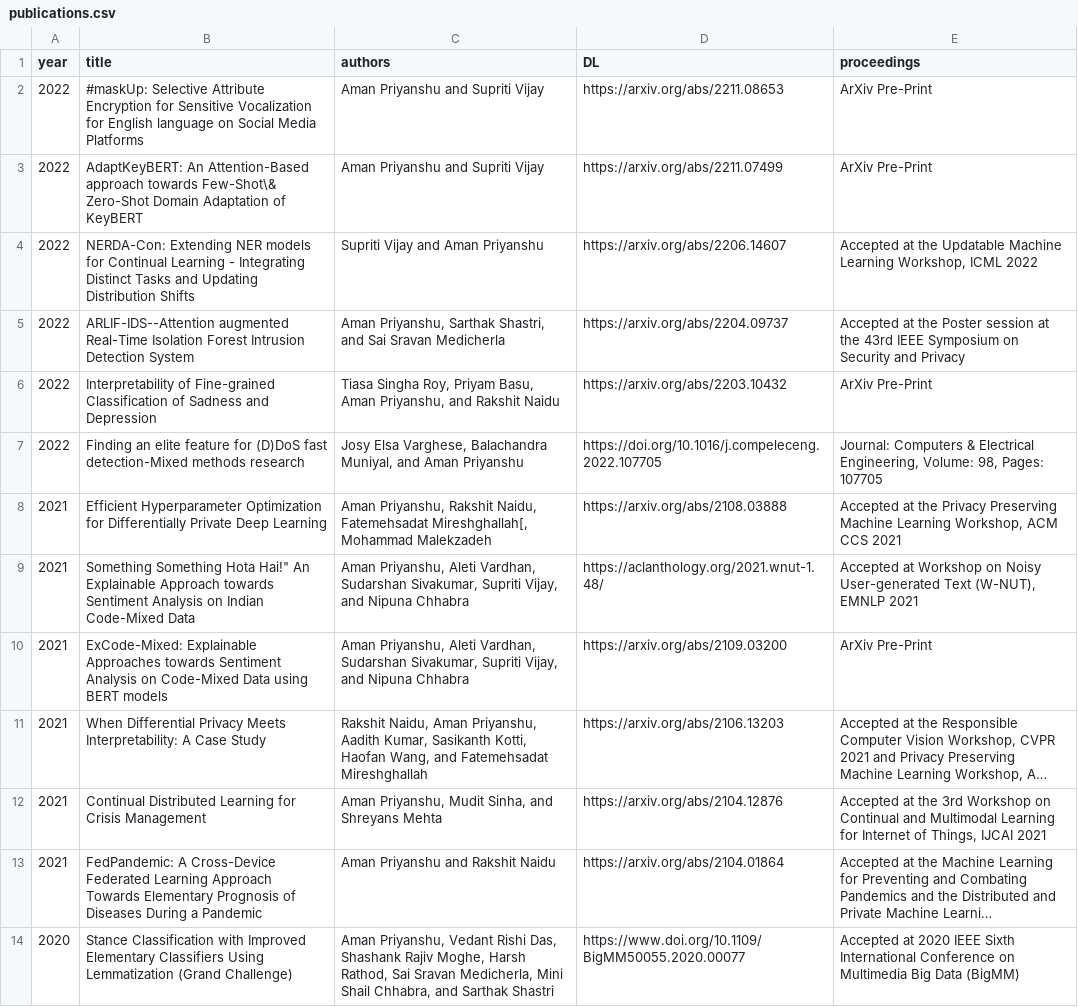
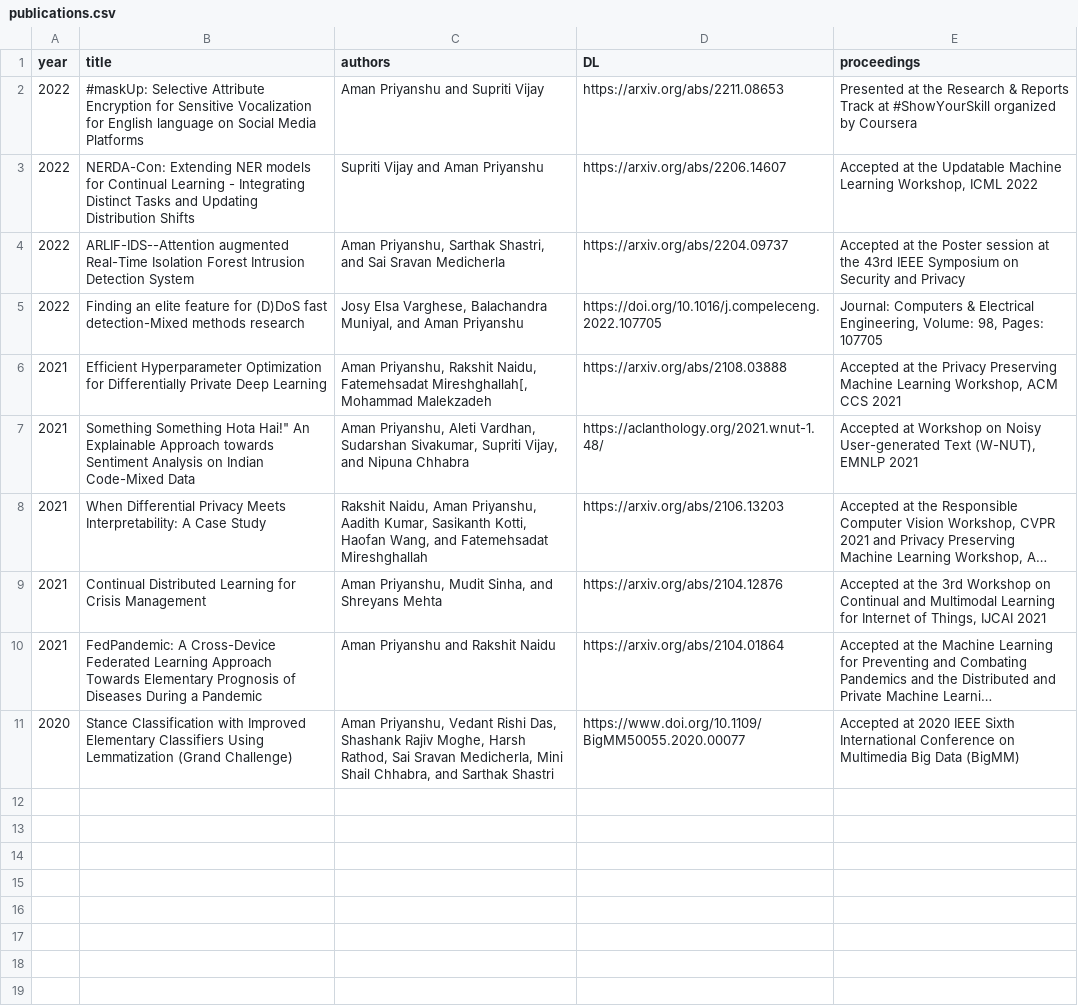
Before and after one commit to AmanPriyanshu/home, a CSV file: configs/publications.csv, drawn as a sheet; long unchanged cells end in …; the diff names each change by its address in the sheet, - before the commit and + after, or states it on an @@ line.

```diff
--- a/configs/publications.csv
+++ b/configs/publications.csv
-E2 (proceedings): ArXiv Pre-Print
+E2 (proceedings): Presented at the Research & Reports Track at #ShowYourSkill organized by Coursera
-row 3: 2022 | AdaptKeyBERT: An Attention-Based approach towards Few-Shot\& Zero-Shot Domain Adaptation of KeyBERT | Aman Priyanshu and Supriti Vijay | https://arxiv.org/abs/2211.07499 | ArXiv Pre-Print
-row 6: 2022 | Interpretability of Fine-grained Classification of Sadness and Depression | Tiasa Singha Roy, Priyam Basu, Aman Priyanshu, and Rakshit Naidu | https://arxiv.org/abs/2203.10432 | ArXiv Pre-Print
-row 10: 2021 | ExCode-Mixed: Explainable Approaches towards Sentiment Analysis on Code-Mixed Data using BERT models | Aman Priyanshu, Aleti Vardhan, Sudarshan Sivakumar, Supriti Vijay, and Nipuna Chhabra | https://arxiv.org/abs/2109.03200 | ArXiv Pre-Print
```
Also changed, not shown: configs/achievements.csv, 2 other files.
